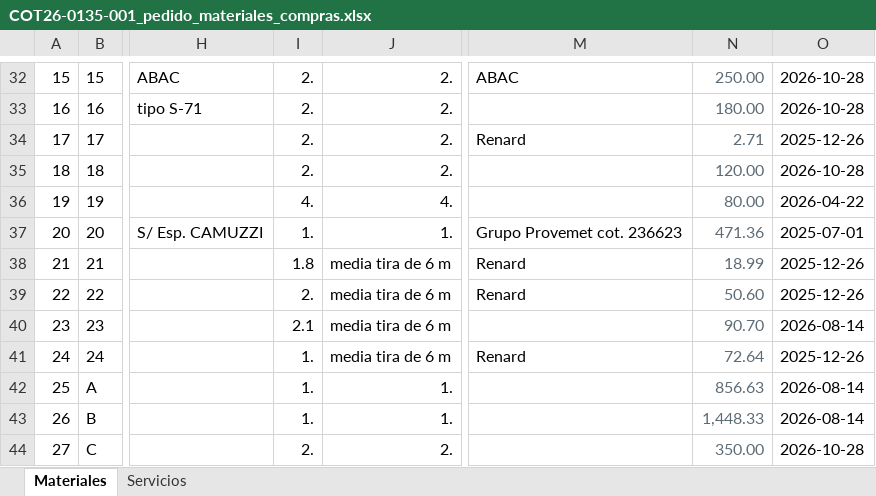
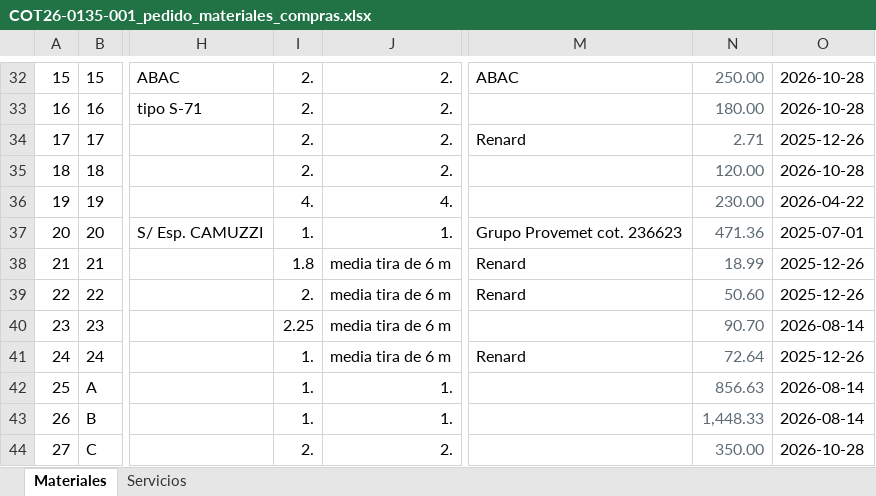
Before and after one commit to ricardoalvarezu2-cyber/cotizador-itt-2.0, an Excel workbook: cotizaciones/COT26-0135-001_CAMUZZI_CP24578_SKIDREG/compras/COT26-0135-001_pedido_materiales_compras.xlsx, sheet Materiales, drawn as a sheet; only a part is shown, gaps mark what is left out; values as stored, in another font and other column widths than the file's, no borders; the diff names each change by its address in the sheet, - before the commit and + after, or states it on an @@ line.

```diff
--- a/cotizaciones/COT26-0135-001_CAMUZZI_CP24578_SKIDREG/compras/COT26-0135-001_pedido_materiales_compras.xlsx (sheet Materiales)
+++ b/cotizaciones/COT26-0135-001_CAMUZZI_CP24578_SKIDREG/compras/COT26-0135-001_pedido_materiales_compras.xlsx (sheet Materiales)
-N36: 80.00
+N36: 230.00
-I40: 2.1
+I40: 2.25
```
Also changed, not shown: cotizaciones/COT26-0135-001_CAMUZZI_CP24578_SKIDREG/COT26-0135-001_CAMUZZI_CP24578_SKID_REGULACION.xlsx, cotizaciones/COT26-0135-002_CAMUZZI_CP24578_PUENTE/COT26-0135-002_CAMUZZI_CP24578_PUENTE_MEDICION.xlsx, 50 other files.
